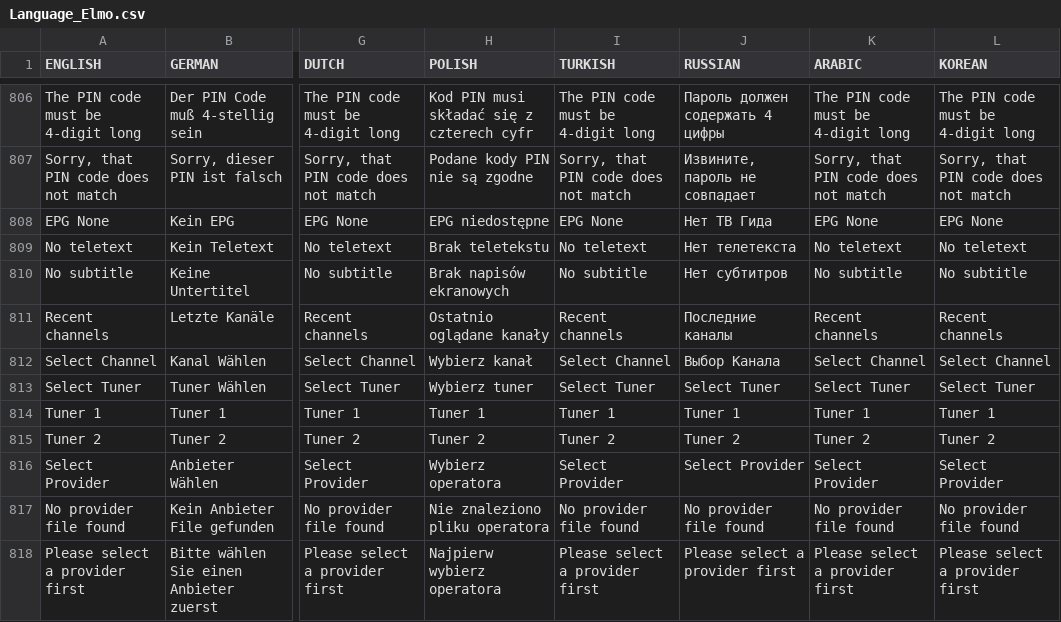
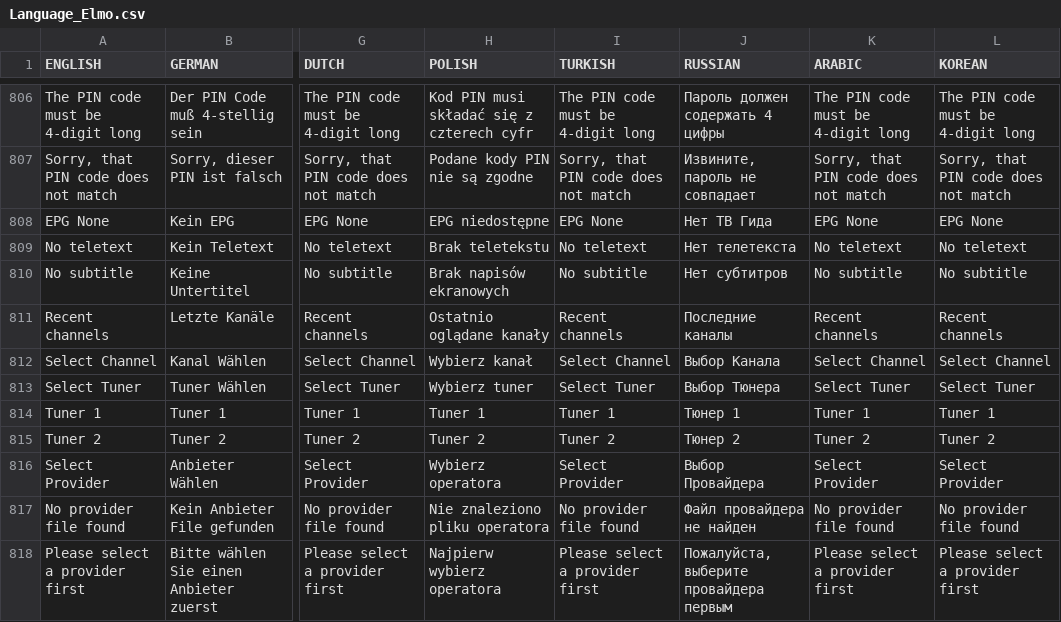
Before and after one commit to prismcube/script.mbox, a CSV file: pvr/gui/windows/Language_Elmo.csv, drawn as a sheet; only a part is shown, gaps mark what is left out; the diff covers the shown part only; the diff names each change by its address in the sheet, - before the commit and + after, or states it on an @@ line.

Commit message:
Updated MR_LANG ( Russian )

```diff
--- a/pvr/gui/windows/Language_Elmo.csv
+++ b/pvr/gui/windows/Language_Elmo.csv
-J813 (RUSSIAN): Select Tuner
+J813 (RUSSIAN): Выбор Тюнера
-J814 (RUSSIAN): Tuner 1
+J814 (RUSSIAN): Тюнер 1
-J815 (RUSSIAN): Tuner 2
+J815 (RUSSIAN): Тюнер 2
-J816 (RUSSIAN): Select Provider
+J816 (RUSSIAN): Выбор Провайдера
-J817 (RUSSIAN): No provider file found
+J817 (RUSSIAN): Файл провайдера не найден
-J818 (RUSSIAN): Please select a provider first
+J818 (RUSSIAN): Пожалуйста, выберите провайдера первым
```
Also changed, not shown: 58 edited cells elsewhere in this file, 1 other file.
